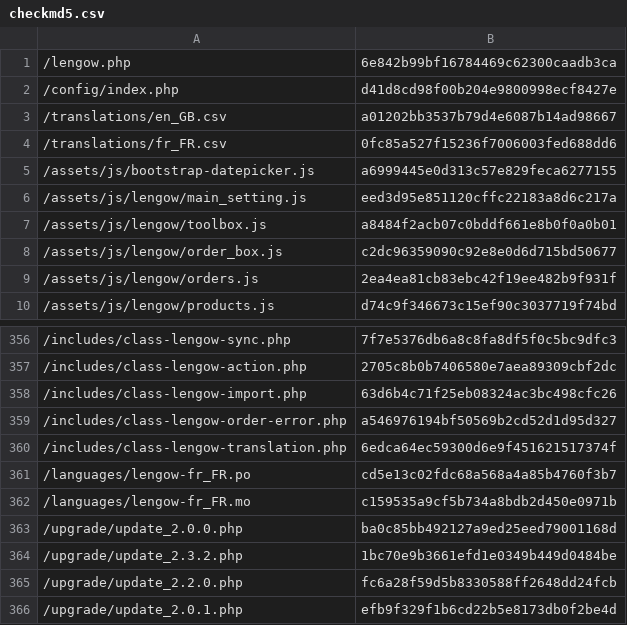
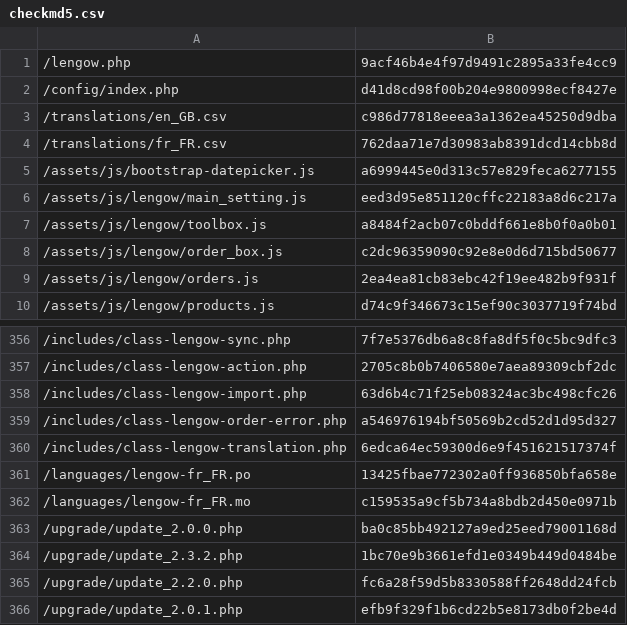
Before and after one commit to lengow/plugin-woocommerce, a CSV file: config/checkmd5.csv, drawn as a sheet; only a part is shown, gaps mark what is left out.

```diff
--- a/config/checkmd5.csv
+++ b/config/checkmd5.csv
@@ -1,5 +1,5 @@
-/lengow.php|6e842b99bf16784469c62300caadb3ca
+/lengow.php|9acf46b4e4f97d9491c2895a33fe4cc9
 /config/index.php|d41d8cd98f00b204e9800998ecf8427e
-/translations/en_GB.csv|a01202bb3537b79d4e6087b14ad98667
-/translations/fr_FR.csv|0fc85a527f15236f7006003fed688dd6
+/translations/en_GB.csv|c986d77818eeea3a1362ea45250d9dba
+/translations/fr_FR.csv|762daa71e7d30983ab8391dcd14cbb8d
 /assets/js/bootstrap-datepicker.js|a6999445e0d313c57e829feca6277155
@@ -360,3 +360,3 @@
 /includes/class-lengow-translation.php|6edca64ec59300d6e9f451621517374f
-/languages/lengow-fr_FR.po|cd5e13c02fdc68a568a4a85b4760f3b7
+/languages/lengow-fr_FR.po|13425fbae772302a0ff936850bfa658e
 /languages/lengow-fr_FR.mo|c159535a9cf5b734a8bdb2d450e0971b
```
Also changed, not shown: translations/en_GB.csv, translations/fr_FR.csv, 6 other files.
